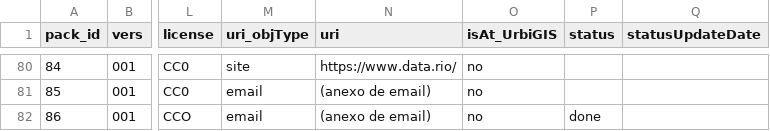
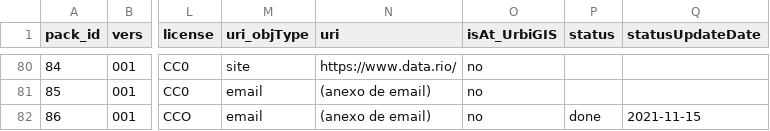
Before and after one commit to digital-guard/preserv-BR, a CSV file: data/donatedPack.csv, drawn as a sheet; only a part is shown, gaps mark what is left out; the diff names each change by its address in the sheet, - before the commit and + after, or states it on an @@ line.

Commit message:
Update donatedPack.csv

```diff
--- a/data/donatedPack.csv
+++ b/data/donatedPack.csv
-Q82 (statusUpdateDate): (empty)
+Q82 (statusUpdateDate): 2021-11-15
```
